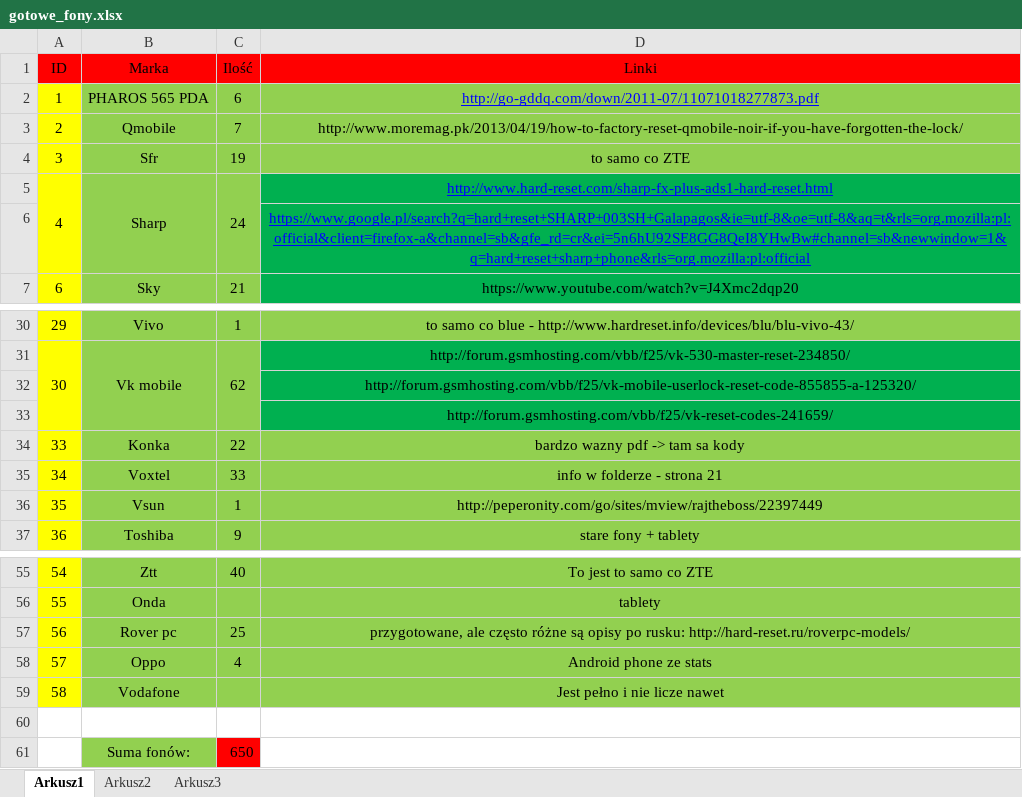
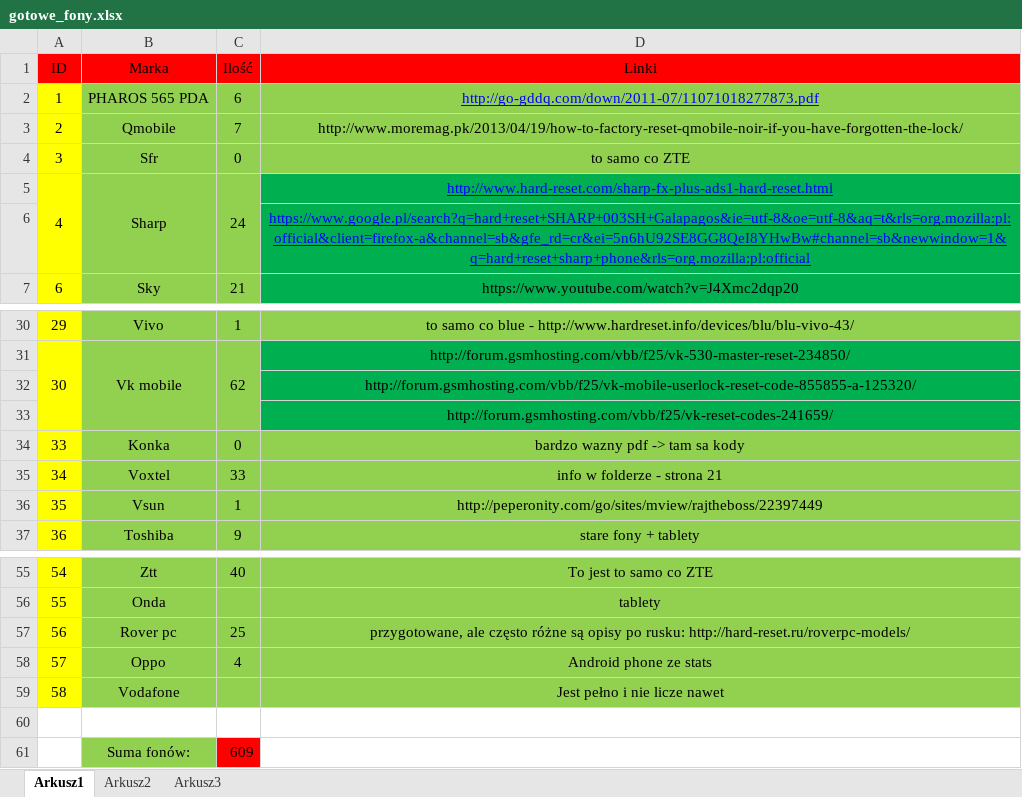
Before and after one commit to Paul119/praca, an Excel workbook: telefon/gotowe_fony.xlsx, sheet Arkusz1, drawn as a sheet; only a part is shown, gaps mark what is left out; values as stored, in another font and other column widths than the file's, no borders; the diff names each change by its address in the sheet, - before the commit and + after, or states it on an @@ line.

```diff
--- a/telefon/gotowe_fony.xlsx (sheet Arkusz1)
+++ b/telefon/gotowe_fony.xlsx (sheet Arkusz1)
-C4 (Ilość): 19
+C4 (Ilość): 0
-C34 (Ilość): 22
+C34 (Ilość): 0
-C61 (Ilość): 650
+C61 (Ilość): 609
```
Also changed, not shown: 1 other file.
